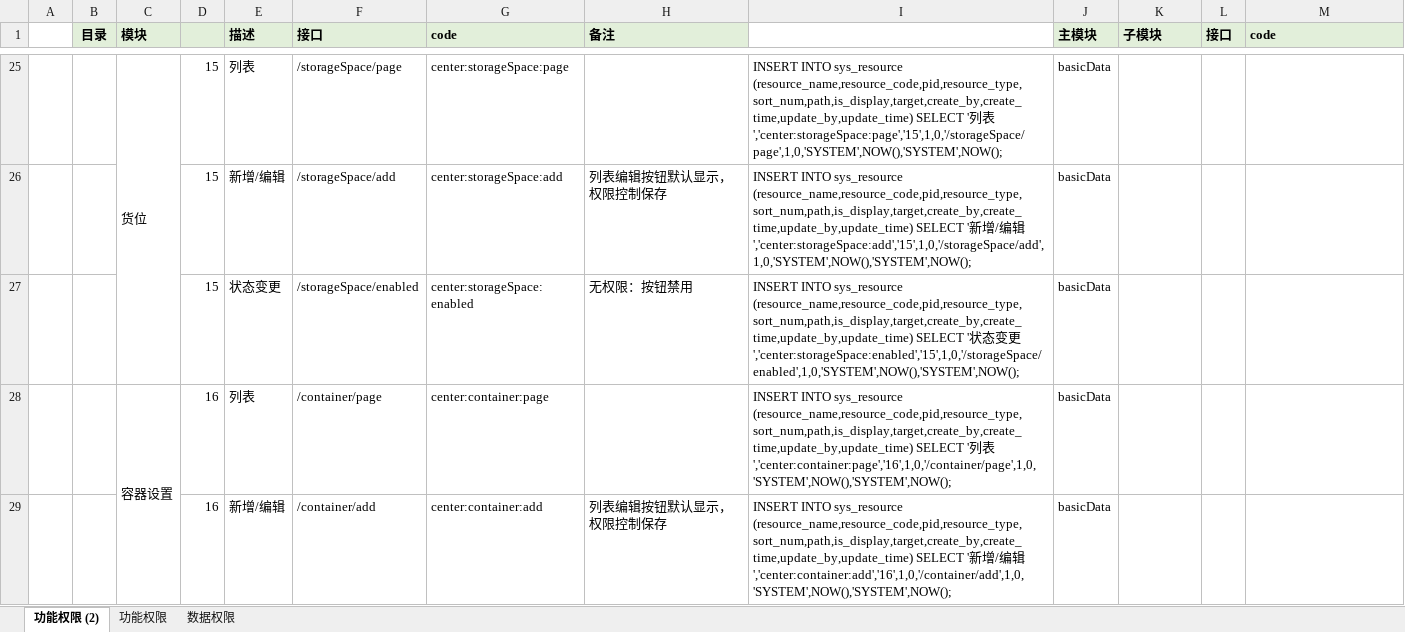
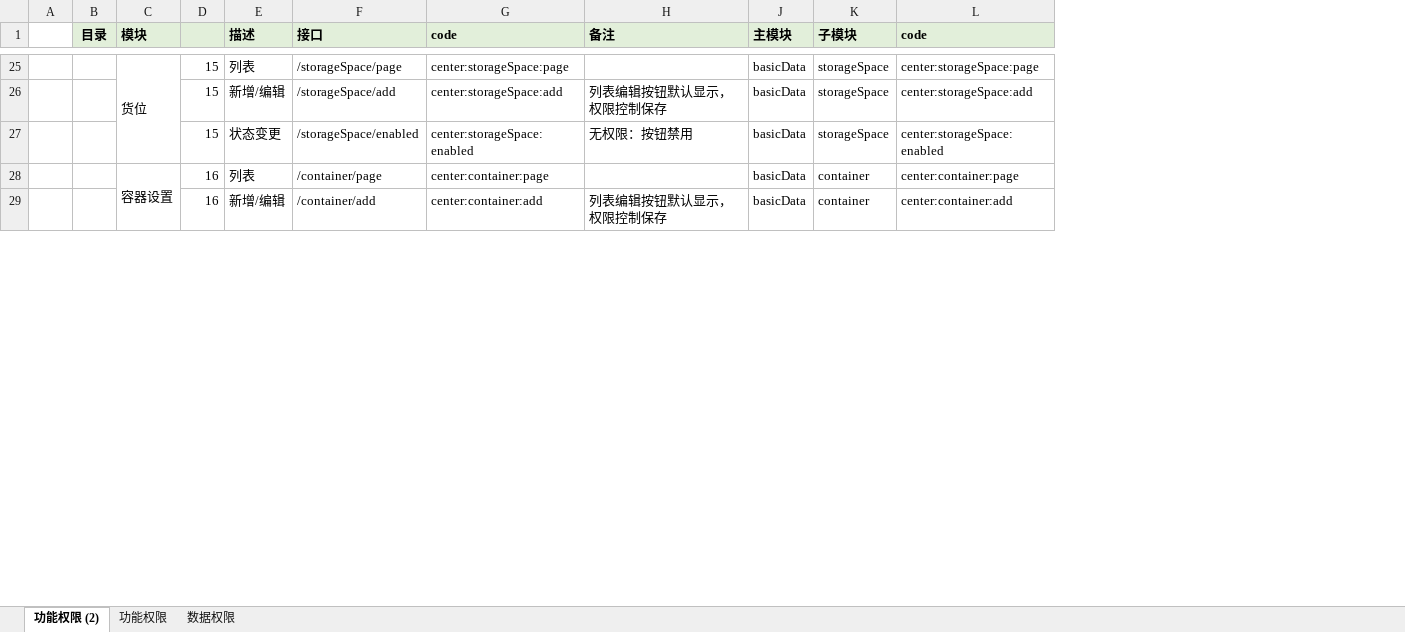
Before and after one commit to ChangLCS/tips, an Excel workbook: node/getAuthCodeJson/lib/海王云wms-权限列表.xlsx, sheet 功能权限 (2), drawn as a sheet; only a part is shown, gaps mark what is left out; values as stored, in another font and other column widths than the file's, no borders; removed rows and columns are numbered as before the commit, all else as after; the diff covers the shown part only; the diff names each change by its address in the sheet, - before the commit and + after, or states it on an @@ line.

```diff
--- a/node/getAuthCodeJson/lib/海王云wms-权限列表.xlsx (sheet 功能权限 (2))
+++ b/node/getAuthCodeJson/lib/海王云wms-权限列表.xlsx (sheet 功能权限 (2))
@@ column I hidden, rows 25-29: INSERT INTO sys_resource (resource_name,resource_code,pid,resource_type,sort_num,path,is_display,target,create_by,create_time,update_by,update_time) SELECT '列表','center:storageSpace:page','15',1,0,'/storageSpace/page',1,0,'SYSTEM',NOW(),'SYSTEM',NOW(); | INSERT INTO sys_resource (resource_name,resource_code,pid,resource_type,sort_num,path,is_display,target,create_by,create_time,update_by,update_time) SELECT '新增/编辑','center:storageSpace:add','15',1,0,'/storageSpace/add',1,0,'SYSTEM',NOW(),'SYSTEM',NOW(); | INSERT INTO sys_resource (resource_name,resource_code,pid,resource_type,sort_num,path,is_display,target,create_by,create_time,update_by,update_time) SELECT '状态变更','center:storageSpace:enabled','15',1,0,'/storageSpace/enabled',1,0,'SYSTEM',NOW(),'SYSTEM',NOW(); | INSERT INTO sys_resource (resource_name,resource_code,pid,resource_type,sort_num,path,is_display,target,create_by,create_time,update_by,update_time) SELECT '列表','center:container:page','16',1,0,'/container/page',1,0,'SYSTEM',NOW(),'SYSTEM',NOW(); | INSERT INTO sys_resource (resource_name,resource_code,pid,resource_type,sort_num,path,is_display,target,create_by,create_time,update_by,update_time) SELECT '新增/编辑','center:container:add','16',1,0,'/container/add',1,0,'SYSTEM',NOW(),'SYSTEM',NOW(); @@
-column L (接口), empty
-K25:K27 (子模块): (empty)
+K25:K27 (子模块): storageSpace
-L25 (code): (empty)
+L25 (code): center:storageSpace:page
-L26 (code): (empty)
+L26 (code): center:storageSpace:add
-L27 (code): (empty)
+L27 (code): center:storageSpace:enabled
-K28:K29 (子模块): (empty)
+K28:K29 (子模块): container
-L28 (code): (empty)
+L28 (code): center:container:page
-L29 (code): (empty)
+L29 (code): center:container:add
```
Also changed, not shown: other rows of this sheet, formulas that keep their value, 2 other files.
